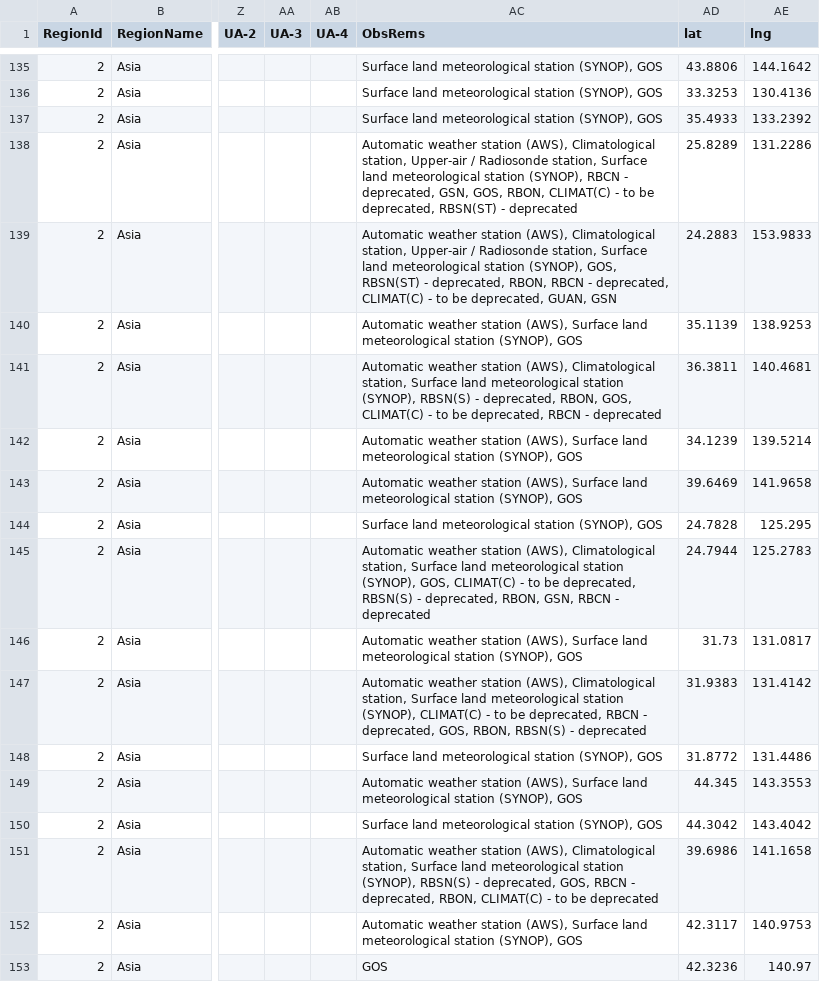
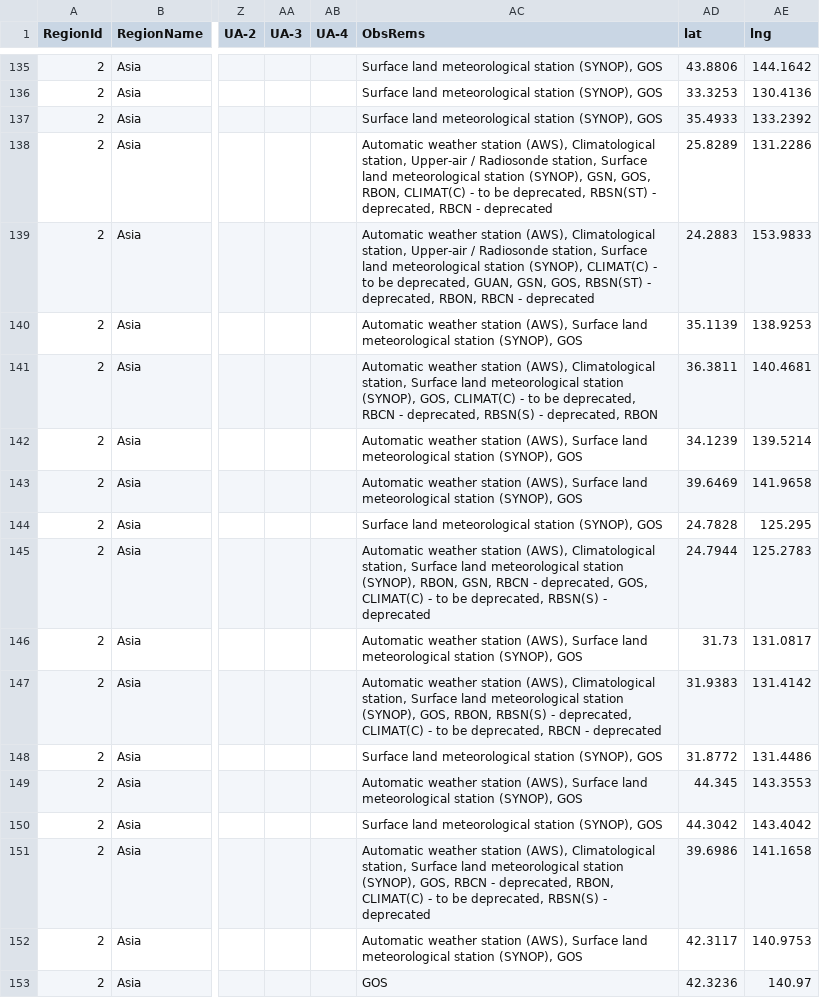
Before and after one commit to code4fukui/oscar, a CSV file: data/station_jp.csv, drawn as a sheet; only a part is shown, gaps mark what is left out; the diff covers the shown part only; the diff names each change by its address in the sheet, - before the commit and + after, or states it on an @@ line.

Commit message:
update data

```diff
--- a/data/station_jp.csv
+++ b/data/station_jp.csv
-AC138 (ObsRems): …station (SYNOP), RBCN - deprecated, GSN, GOS, RBON, CLIMAT(C) - to be deprecated, RBSN(ST) - deprecated
+AC138 (ObsRems): …station (SYNOP), GSN, GOS, RBON, CLIMAT(C) - to be deprecated, RBSN(ST) - deprecated, RBCN - deprecated
-AC139 (ObsRems): …station (SYNOP), GOS, RBSN(ST) - deprecated, RBON, RBCN - deprecated, CLIMAT(C) - to be deprecated, GUAN, GSN
+AC139 (ObsRems): …station (SYNOP), CLIMAT(C) - to be deprecated, GUAN, GSN, GOS, RBSN(ST) - deprecated, RBON, RBCN - deprecated
-AC141 (ObsRems): …station (SYNOP), RBSN(S) - deprecated, RBON, GOS, CLIMAT(C) - to be deprecated, RBCN - deprecated
+AC141 (ObsRems): …station (SYNOP), GOS, CLIMAT(C) - to be deprecated, RBCN - deprecated, RBSN(S) - deprecated, RBON
-AC145 (ObsRems): …station (SYNOP), GOS, CLIMAT(C) - to be deprecated, RBSN(S) - deprecated, RBON, GSN, RBCN - deprecated
+AC145 (ObsRems): …station (SYNOP), RBON, GSN, RBCN - deprecated, GOS, CLIMAT(C) - to be deprecated, RBSN(S) - deprecated
-AC147 (ObsRems): …station (SYNOP), CLIMAT(C) - to be deprecated, RBCN - deprecated, GOS, RBON, RBSN(S) - deprecated
+AC147 (ObsRems): …station (SYNOP), GOS, RBON, RBSN(S) - deprecated, CLIMAT(C) - to be deprecated, RBCN - deprecated
-AC151 (ObsRems): …station (SYNOP), RBSN(S) - deprecated, GOS, RBCN - deprecated, RBON, CLIMAT(C) - to be deprecated
+AC151 (ObsRems): …station (SYNOP), GOS, RBCN - deprecated, RBON, CLIMAT(C) - to be deprecated, RBSN(S) - deprecated
```
Also changed, not shown: 62 edited cells elsewhere in this file.
